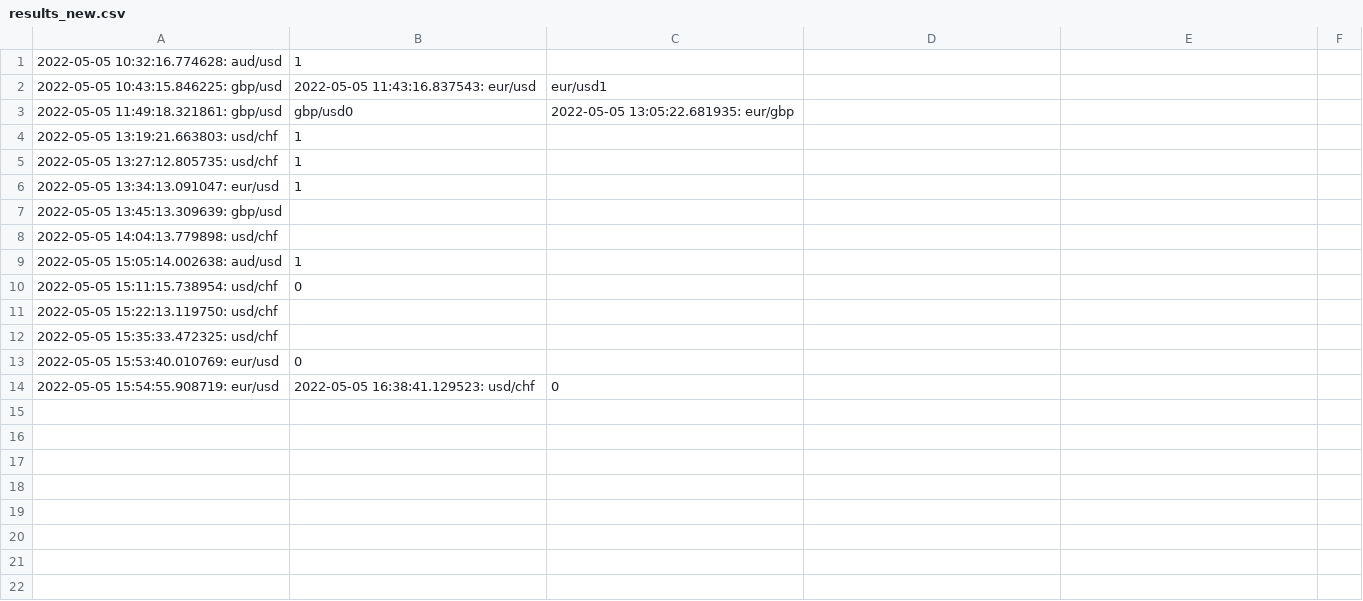
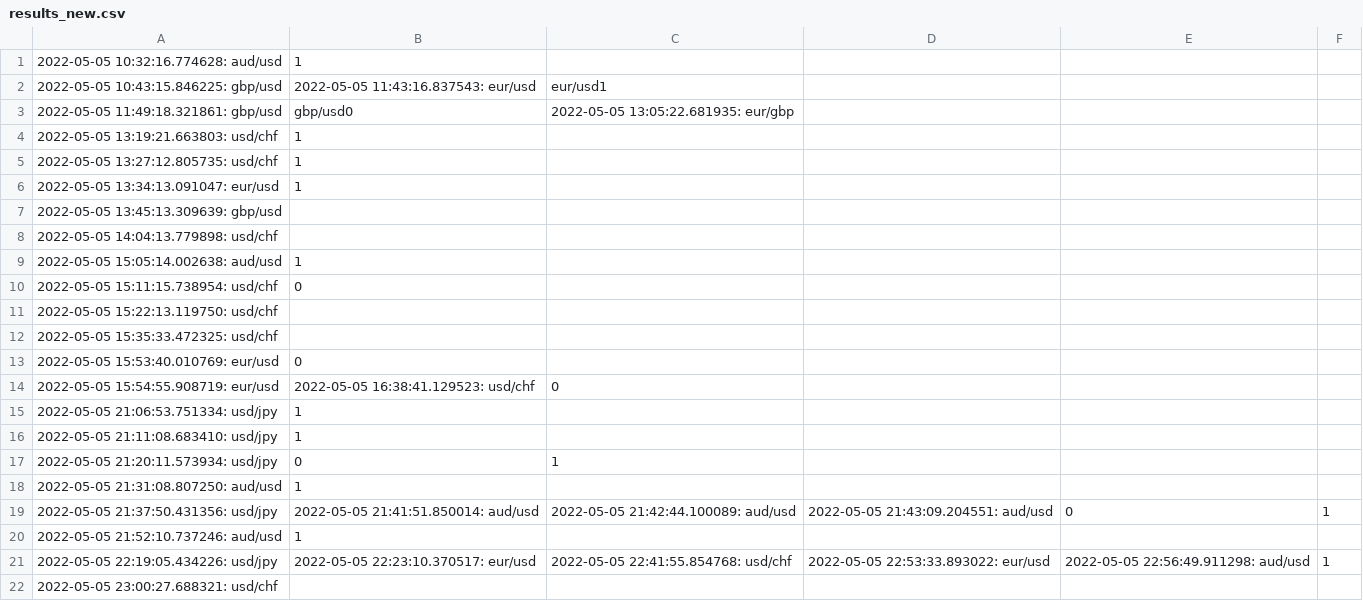
Before and after one commit to oghenetejiriorukpegmail/Python, a CSV file: Telegram/results_new.csv, drawn as a sheet; the diff names each change by its address in the sheet, - before the commit and + after, or states it on an @@ line.

Commit message:
pocket trader working with telegram

```diff
--- a/Telegram/results_new.csv
+++ b/Telegram/results_new.csv
+row 15: 2022-05-05 21:06:53.751334: usd/jpy | 1
+row 16: 2022-05-05 21:11:08.683410: usd/jpy | 1
+row 17: 2022-05-05 21:20:11.573934: usd/jpy | 0 | 1
+row 18: 2022-05-05 21:31:08.807250: aud/usd | 1
+row 19: 2022-05-05 21:37:50.431356: usd/jpy | 2022-05-05 21:41:51.850014: aud/usd | 2022-05-05 21:42:44.100089: aud/usd | 2022-05-05 21:43:09.204551: aud/usd | 0 | 1
+row 20: 2022-05-05 21:52:10.737246: aud/usd | 1
+row 21: 2022-05-05 22:19:05.434226: usd/jpy | 2022-05-05 22:23:10.370517: eur/usd | 2022-05-05 22:41:55.854768: usd/chf | 2022-05-05 22:53:33.893022: eur/usd | 2022-05-05 22:56:49.911298: aud/usd | 1
+row 22: 2022-05-05 23:00:27.688321: usd/chf
```
Also changed, not shown: 4 other files.
